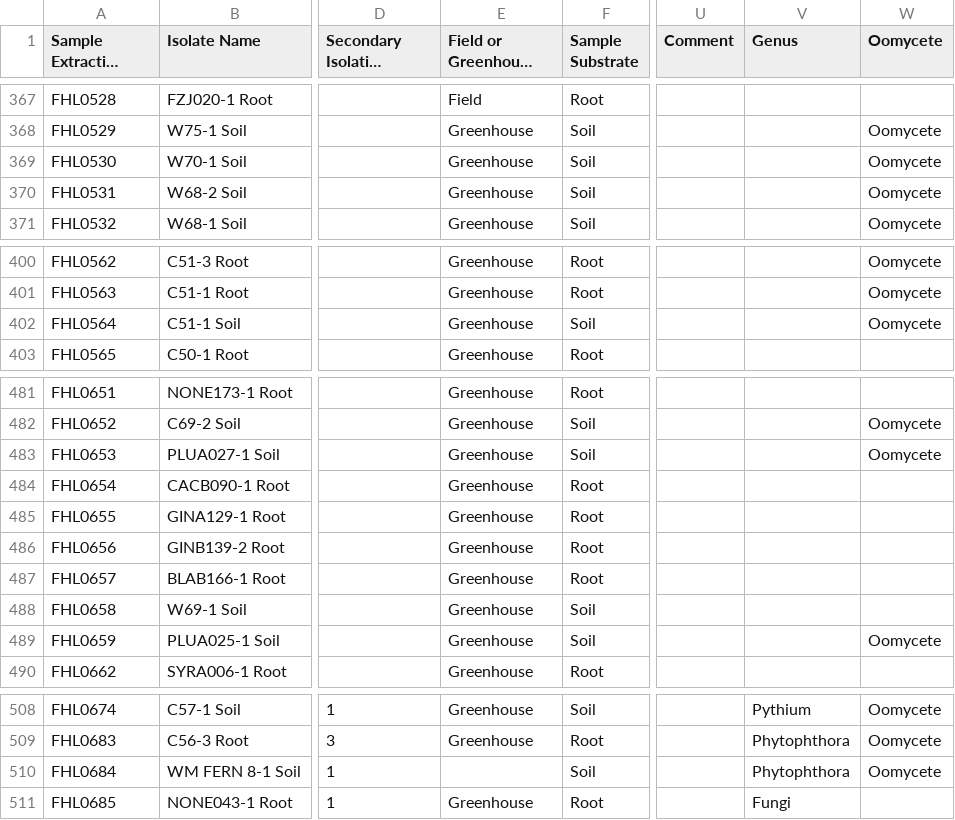
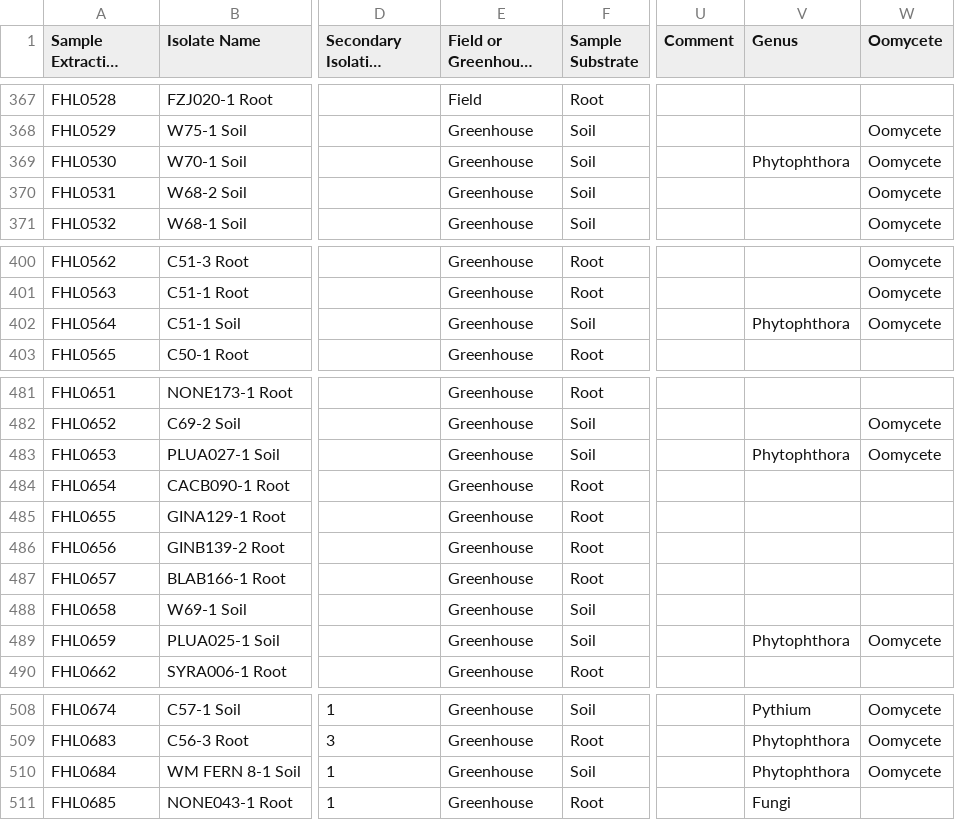
Before and after one commit to jmhulbert/swordfern, a CSV file: data/lab/sword.fern.isolate.extractions.august.csv, drawn as a sheet; only a part is shown, gaps mark what is left out; long unchanged cells end in …; the diff covers the shown part only; the diff names each change by its address in the sheet, - before the commit and + after, or states it on an @@ line.

```diff
--- a/data/lab/sword.fern.isolate.extractions.august.csv
+++ b/data/lab/sword.fern.isolate.extractions.august.csv
-V369 (Genus): (empty)
+V369 (Genus): Phytophthora
-V402 (Genus): (empty)
+V402 (Genus): Phytophthora
-V483 (Genus): (empty)
+V483 (Genus): Phytophthora
-V489 (Genus): (empty)
+V489 (Genus): Phytophthora
-E510 (Field or Greenhouse Sample): (empty)
+E510 (Field or Greenhouse Sample): Greenhouse
```
Also changed, not shown: 27 edited cells elsewhere in this file, 4 other files.
